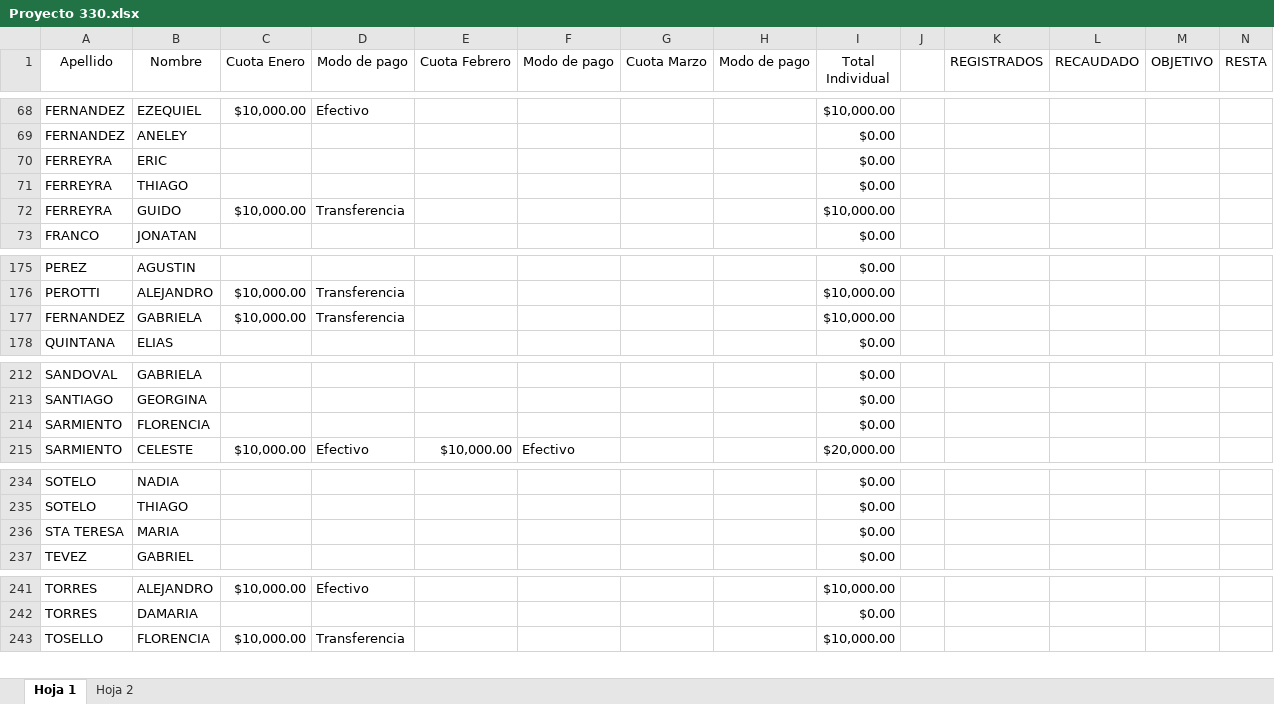
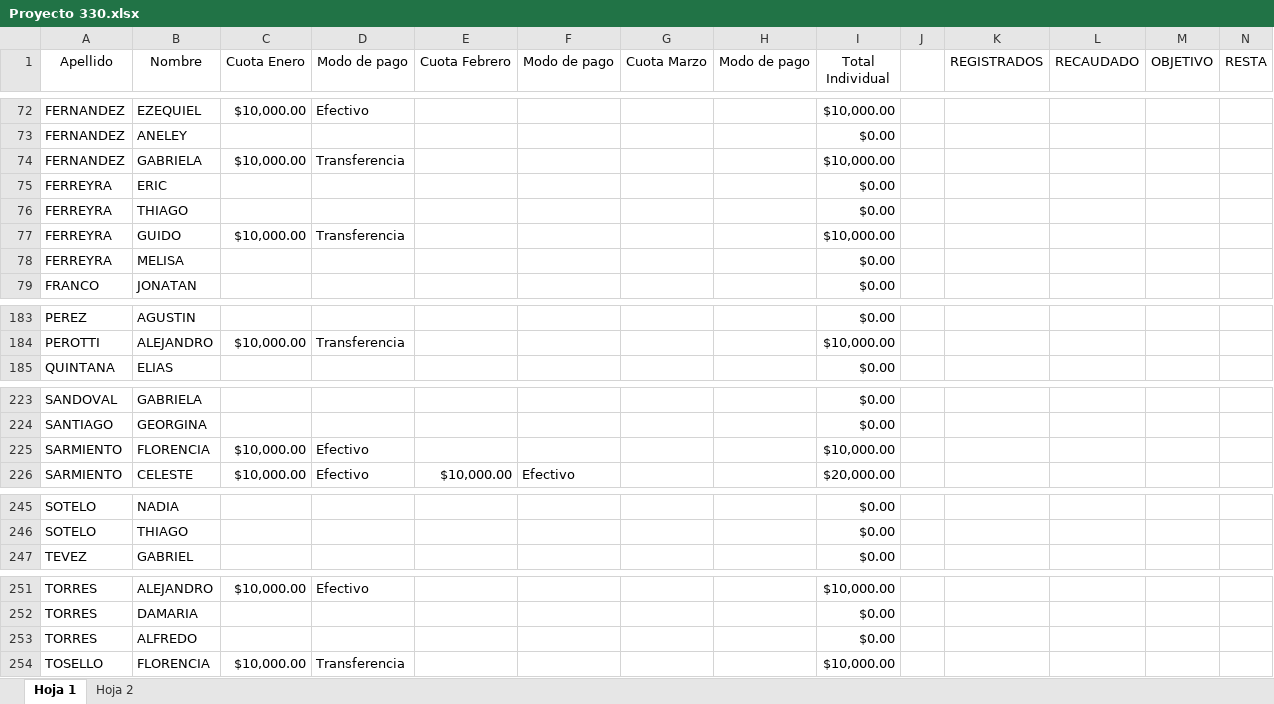
Before and after one commit to ortizvictorw/iepe-330, an Excel workbook: src/data/Proyecto 330.xlsx, sheet Hoja 1, drawn as a sheet; only a part is shown, gaps mark what is left out; values as stored, in another font and other column widths than the file's, no borders; charts and pictures and conditional formats not drawn; removed rows and columns are numbered as before the commit, all else as after; the diff covers the shown part only; the diff names each change by its address in the sheet, - before the commit and + after, or states it on an @@ line.

```diff
--- a/src/data/Proyecto 330.xlsx (sheet Hoja 1)
+++ b/src/data/Proyecto 330.xlsx (sheet Hoja 1)
@@ row 177 moved to row 74: FERNANDEZ @@
+row 78: FERREYRA | MELISA |  |  |  |  |  |  | $0.00
-C225 (Cuota Enero): (empty)
+C225 (Cuota Enero): $10,000.00
-D225 (Modo de pago): (empty)
+D225 (Modo de pago): Efectivo
-I225 (Total Individual): $0.00
+I225 (Total Individual): $10,000.00
-row 236: STA TERESA | MARIA |  |  |  |  |  |  | $0.00
@@ row 262 moved to row 253: TORRES @@
```
Also changed, not shown: 12 added rows, 2 removed rows and 14 edited cells elsewhere in this sheet, formulas that keep their value, 1 other file.
